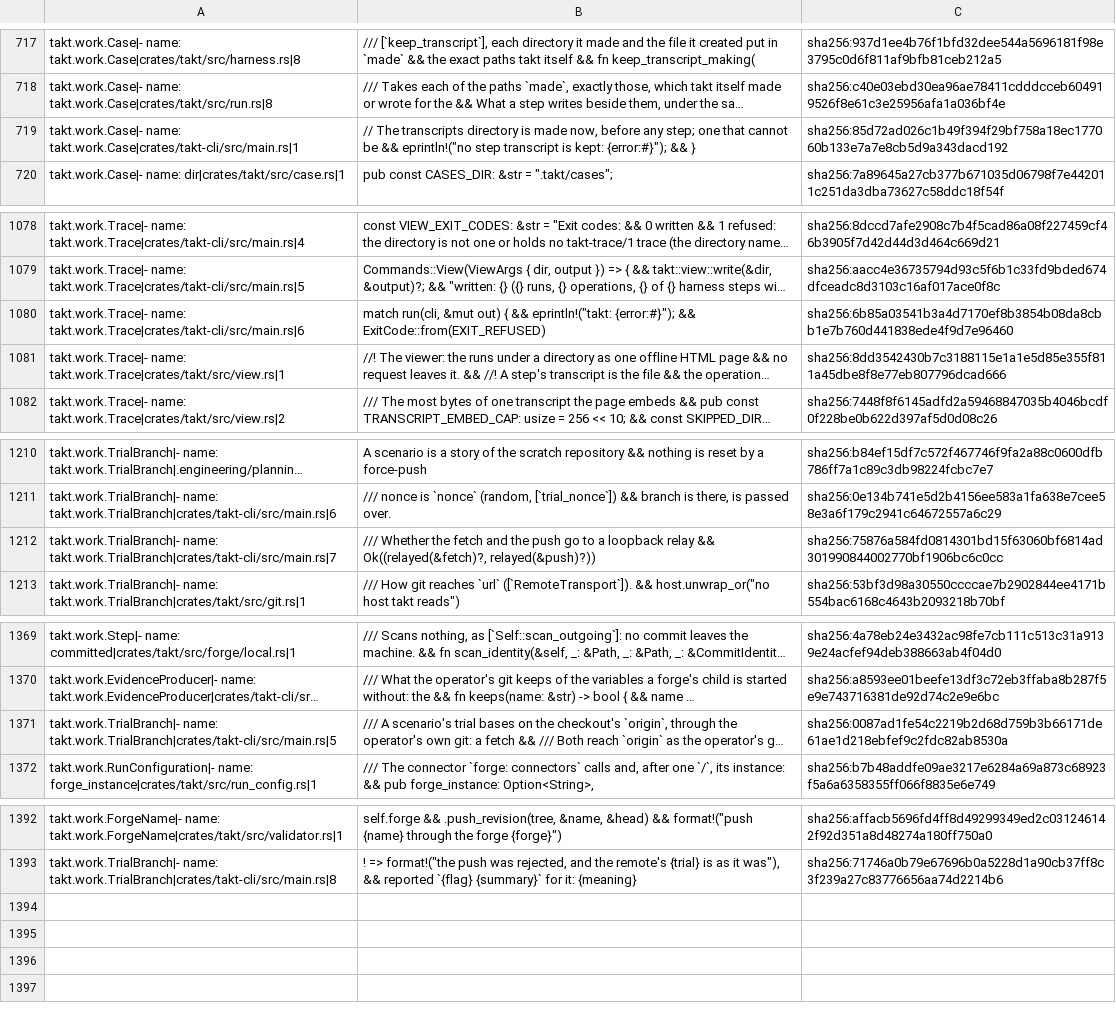
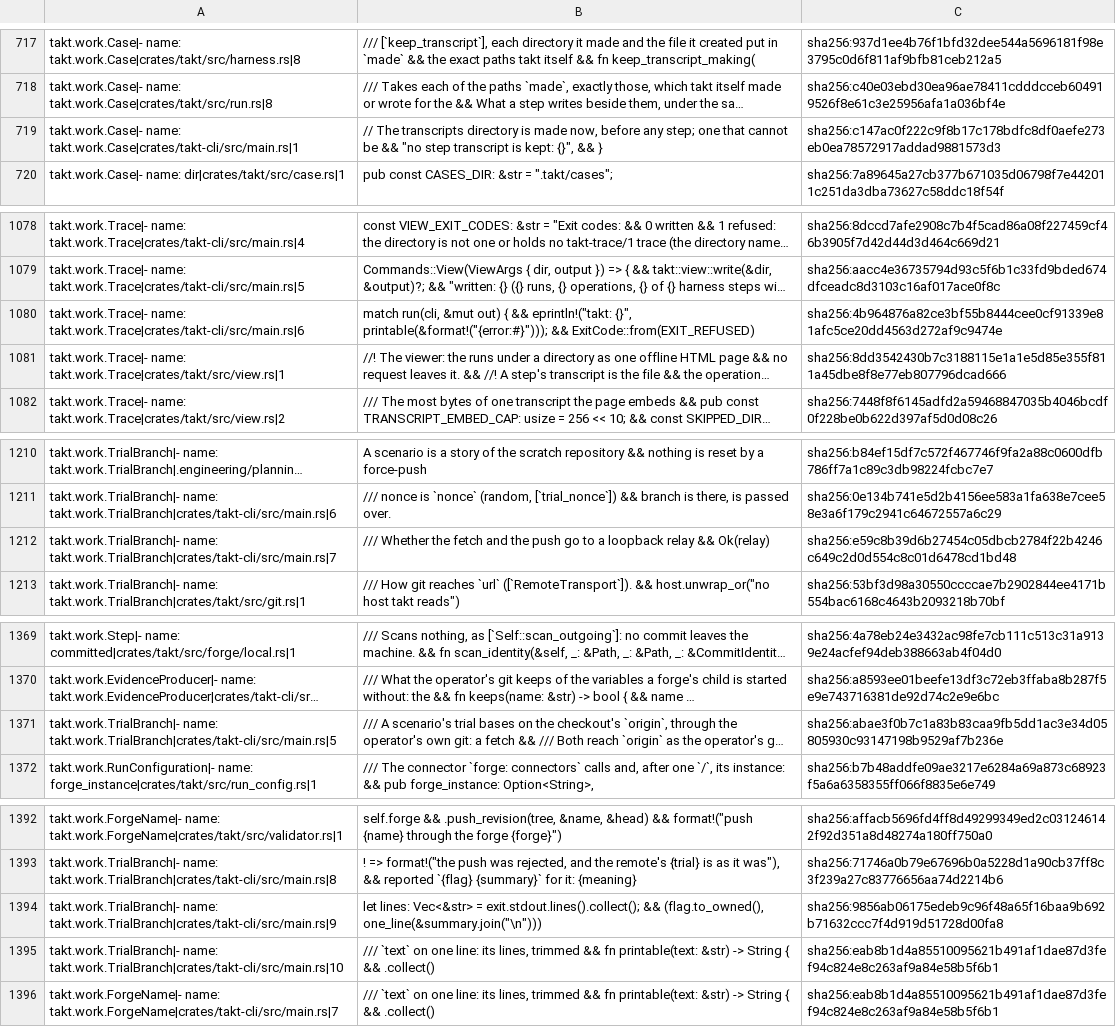
Before and after one commit to beyond10x/takt, a TSV file: ess/domains/takt.citations.tsv, drawn as a sheet; only a part is shown, gaps mark what is left out; long unchanged cells end in …; the diff names each change by its address in the sheet, - before the commit and + after, or states it on an @@ line.

```diff
--- a/ess/domains/takt.citations.tsv
+++ b/ess/domains/takt.citations.tsv
-B719: …be && eprintln!("no step transcript is kept: {error:#}"); && }
+B719: …be && "no step transcript is kept: {}", && }
-C719: sha256:85d72ad026c1b49f394f29bf758a18ec177060b133e7a7e8cb5d9a343dacd192
+C719: sha256:c147ac0f222c9f8b17c178bdfc8df0aefe273eb0ea78572917addad9881573d3
-B1080: …&& eprintln!("takt: {error:#}"); && ExitCode::from(EXIT_REFUSED)
+B1080: …&& eprintln!("takt: {}", printable(&format!("{error:#}"))); && ExitCode::from(EXIT_REFUSED)
-C1080: sha256:6b85a03541b3a4d7170ef8b3854b08da8cbb1e7b760d441838ede4f9d7e96460
+C1080: sha256:4b964876a82ce3bf55b8444cee0cf91339e81afc5ce20dd4563d272af9c9474e
-B1212: …relay && Ok((relayed(&fetch)?, relayed(&push)?))
+B1212: …relay && Ok(relay)
-C1212: sha256:75876a584fd0814301bd15f63060bf6814ad301990844002770bf1906bc6c0cc
+C1212: sha256:e59c8b39d6b27454c05dbcb2784f22b4246c649c2d0d554c8c01d6478cd1bd48
-C1371: sha256:0087ad1fe54c2219b2d68d759b3b66171de61ae1d218ebfef9c2fdc82ab8530a
+C1371: sha256:abae3f0b7c1a83b83caa9fb5dd1ac3e34d05805930c93147198b9529af7b236e
+row 1394: takt.work.TrialBranch|- name: takt.work.TrialBranch|crates/takt-cli/src/main.rs|9 | let lines: Vec<&str> = exit.stdout.lines().collect(); && (flag.to_owned(), one_line(&summary.join("\n"))) | sha256:9856ab06175edeb9c96f48a65f16baa9b692b71632ccc7f4d919d51728d00fa8
+row 1395: takt.work.TrialBranch|- name: takt.work.TrialBranch|crates/takt-cli/src/main.rs|10 | /// `text` on one line: its lines, trimmed && fn printable(text: &str) -> String { && .collect() | sha256:eab8b1d4a85510095621b491af1dae87d3fef94c824e8c263af9a84e58b5f6b1
+row 1396: takt.work.ForgeName|- name: takt.work.ForgeName|crates/takt-cli/src/main.rs|7 | /// `text` on one line: its lines, trimmed && fn printable(text: &str) -> String { && .collect() | sha256:eab8b1d4a85510095621b491af1dae87d3fef94c824e8c263af9a84e58b5f6b1
```
Also changed, not shown: 6 other files.
